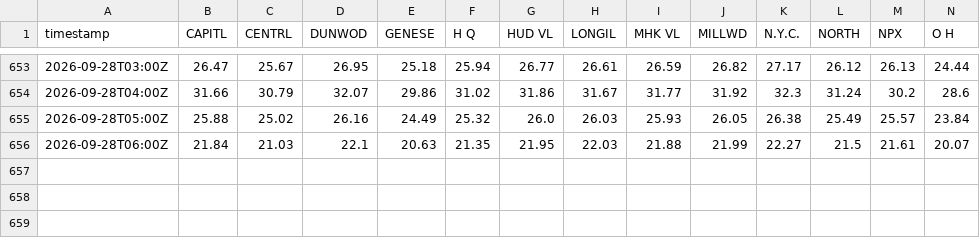
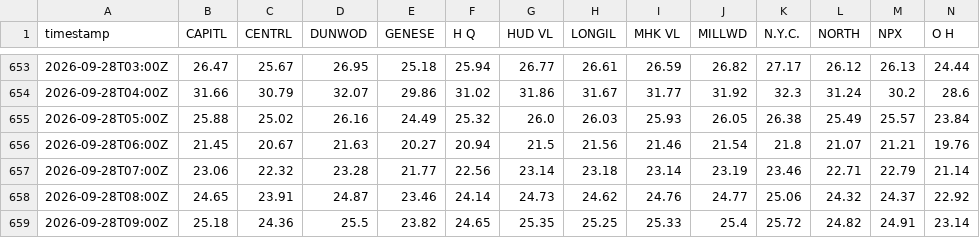
Before and after one commit to sweetluvz/Collectdata, a CSV file: data/energy/nyiso/lbmp_rt/2026-09.csv, drawn as a sheet; only a part is shown, gaps mark what is left out; rows hold the shown columns only; the diff covers the shown part only; the diff names each change by its address in the sheet, - before the commit and + after, or states it on an @@ line.

```diff
--- a/data/energy/nyiso/lbmp_rt/2026-09.csv
+++ b/data/energy/nyiso/lbmp_rt/2026-09.csv
-B656 (CAPITL): 21.84
+B656 (CAPITL): 21.45
-C656 (CENTRL): 21.03
+C656 (CENTRL): 20.67
-D656 (DUNWOD): 22.1
+D656 (DUNWOD): 21.63
-E656 (GENESE): 20.63
+E656 (GENESE): 20.27
-F656 (H Q): 21.35
+F656 (H Q): 20.94
-G656 (HUD VL): 21.95
+G656 (HUD VL): 21.5
-H656 (LONGIL): 22.03
+H656 (LONGIL): 21.56
-I656 (MHK VL): 21.88
+I656 (MHK VL): 21.46
-J656 (MILLWD): 21.99
+J656 (MILLWD): 21.54
-K656 (N.Y.C.): 22.27
+K656 (N.Y.C.): 21.8
-L656 (NORTH): 21.5
+L656 (NORTH): 21.07
-M656 (NPX): 21.61
+M656 (NPX): 21.21
-N656 (O H): 20.07
+N656 (O H): 19.76
+row 657: 2026-09-28T07:00Z | 23.06 | 22.32 | 23.28 | 21.77 | 22.56 | 23.14 | 23.18 | 23.14 | 23.19 | 23.46 | 22.71 | 22.79 | 21.14
+row 658: 2026-09-28T08:00Z | 24.65 | 23.91 | 24.87 | 23.46 | 24.14 | 24.73 | 24.62 | 24.76 | 24.77 | 25.06 | 24.32 | 24.37 | 22.92
+row 659: 2026-09-28T09:00Z | 25.18 | 24.36 | 25.5 | 23.82 | 24.65 | 25.35 | 25.25 | 25.33 | 25.4 | 25.72 | 24.82 | 24.91 | 23.14
```
Also changed, not shown: 2 edited cells elsewhere in this file, 2 other files.
